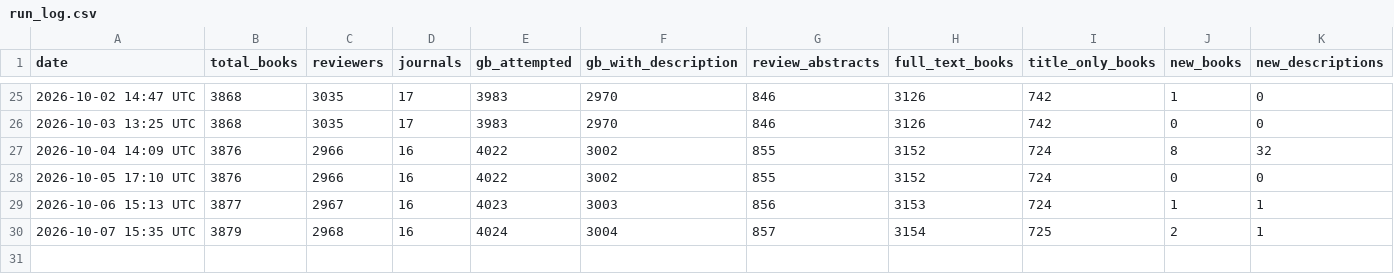
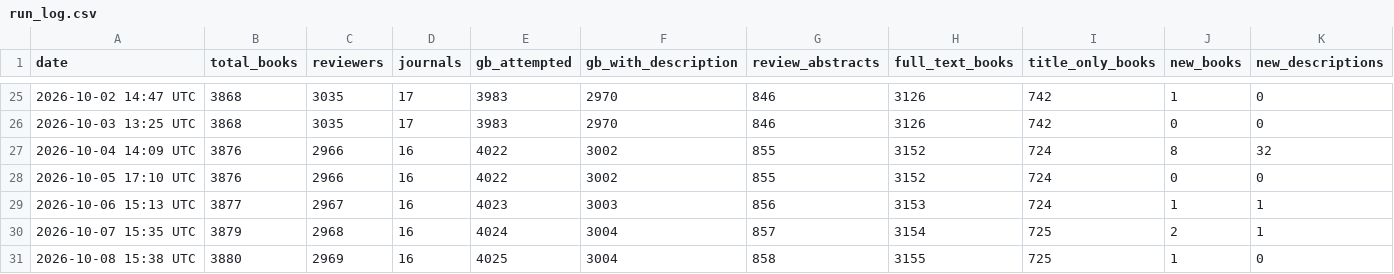
Before and after one commit to nealcaren/book-reviewer-finder, a CSV file: run_log.csv, drawn as a sheet; only a part is shown, gaps mark what is left out.

```diff
--- a/run_log.csv
+++ b/run_log.csv
@@ -30 +30,2 @@ date,total_books,reviewers,journals,gb_attempted,gb_with_description,review_abst
 2026-10-07 15:35 UTC,3879,2968,16,4024,3004,857,3154,725,2,1
+2026-10-08 15:38 UTC,3880,2969,16,4025,3004,858,3155,725,1,0
```
Also changed, not shown: 3 other files.
